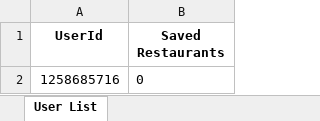
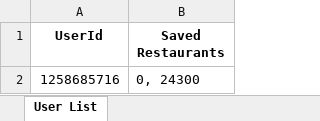
Before and after one commit to qiiiixuan/Gobble_Ubot, an Excel workbook: Users.xlsx, sheet User List, drawn as a sheet; values as stored, in another font and other column widths than the file's, no borders; the diff names each change by its address in the sheet, - before the commit and + after, or states it on an @@ line.

```diff
--- a/Users.xlsx (sheet User List)
+++ b/Users.xlsx (sheet User List)
-B2 (Saved Restaurants): 0
+B2 (Saved Restaurants): 0, 24300
```
Also changed, not shown: 2 other files.
